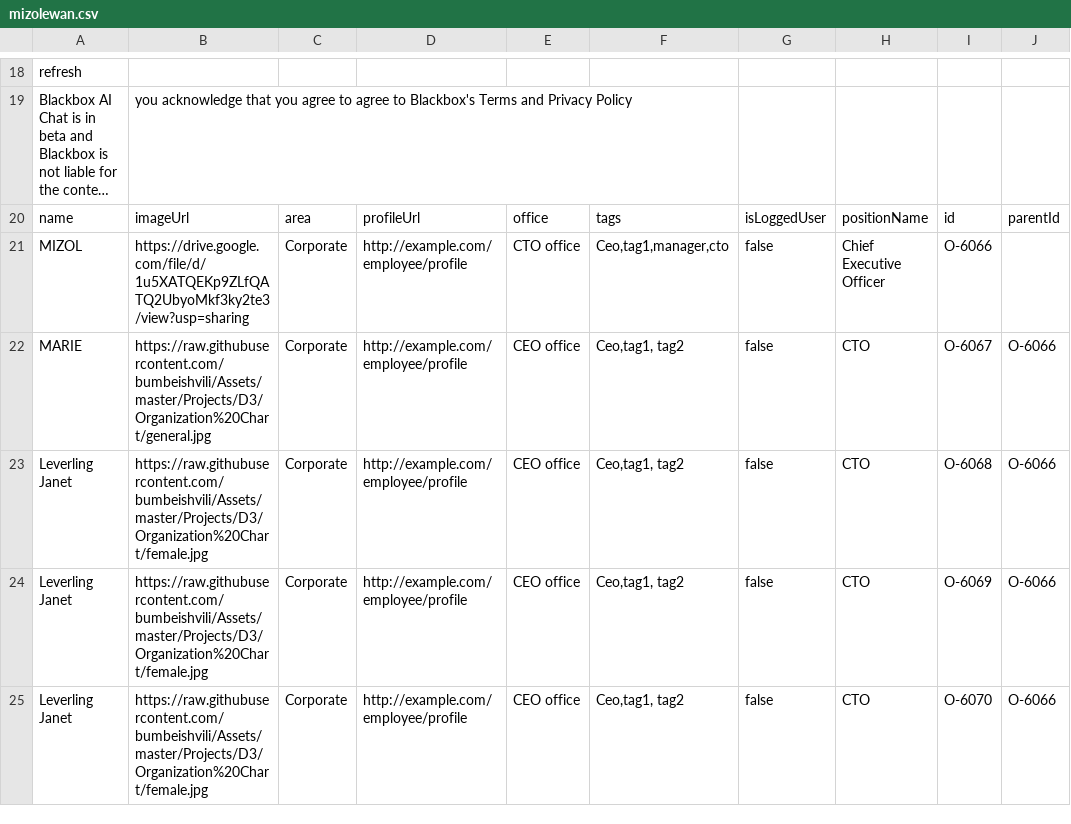
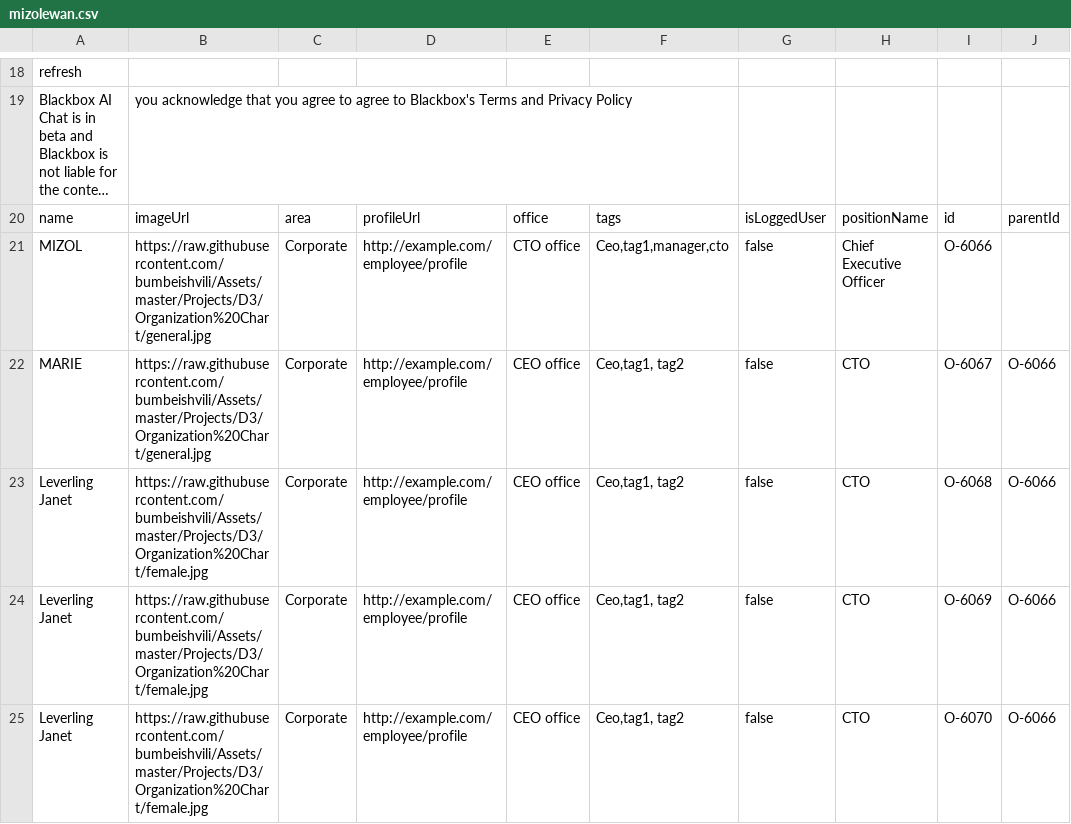
Before and after one commit to mizol244466666/mizolsample, a CSV file: mizolewan.csv, drawn as a sheet; only a part is shown, gaps mark what is left out; long unchanged cells end in …; the diff names each change by its address in the sheet, - before the commit and + after, or states it on an @@ line.

Commit message:
Update mizolewan.csv

```diff
--- a/mizolewan.csv
+++ b/mizolewan.csv
-B21: https://drive.google.com/file/d/1u5XATQEKp9ZLfQATQ2UbyoMkf3ky2te3/view?usp=sharing
+B21: https://raw.githubusercontent.com/bumbeishvili/Assets/master/Projects/D3/Organization%20Chart/general.jpg
```
